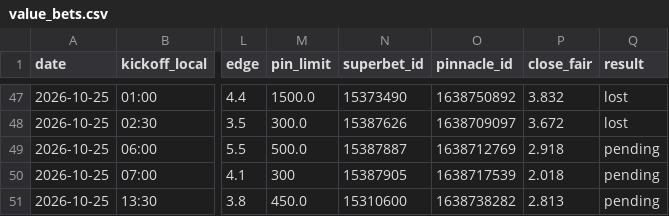
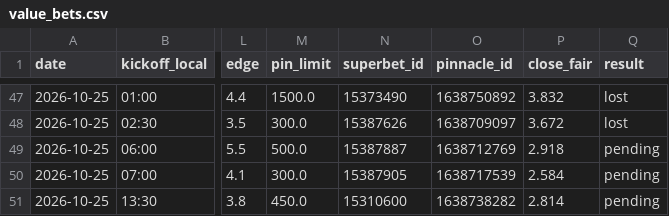
Before and after one commit to andrei0182/bet, a CSV file: data/value_bets.csv, drawn as a sheet; only a part is shown, gaps mark what is left out; the diff names each change by its address in the sheet, - before the commit and + after, or states it on an @@ line.

```diff
--- a/data/value_bets.csv
+++ b/data/value_bets.csv
-M50 (pin_limit): 300
+M50 (pin_limit): 300.0
-P50 (close_fair): 2.018
+P50 (close_fair): 2.584
-P51 (close_fair): 2.813
+P51 (close_fair): 2.814
```
